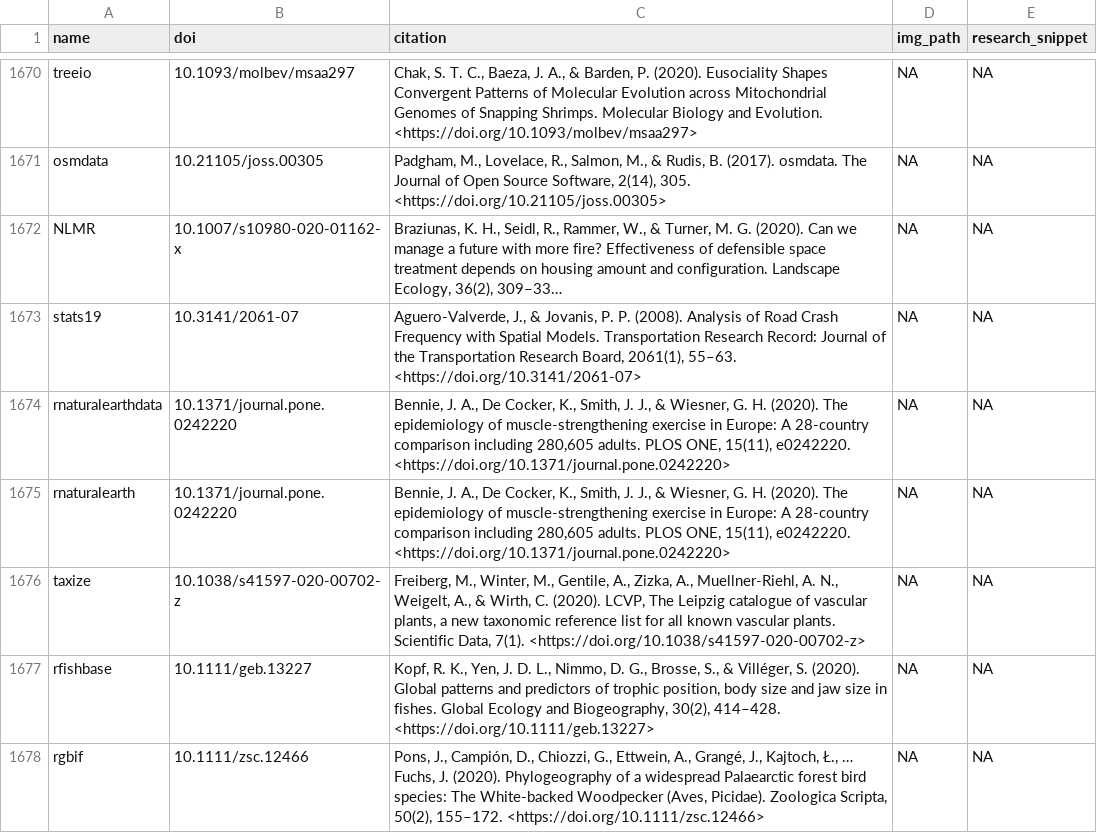
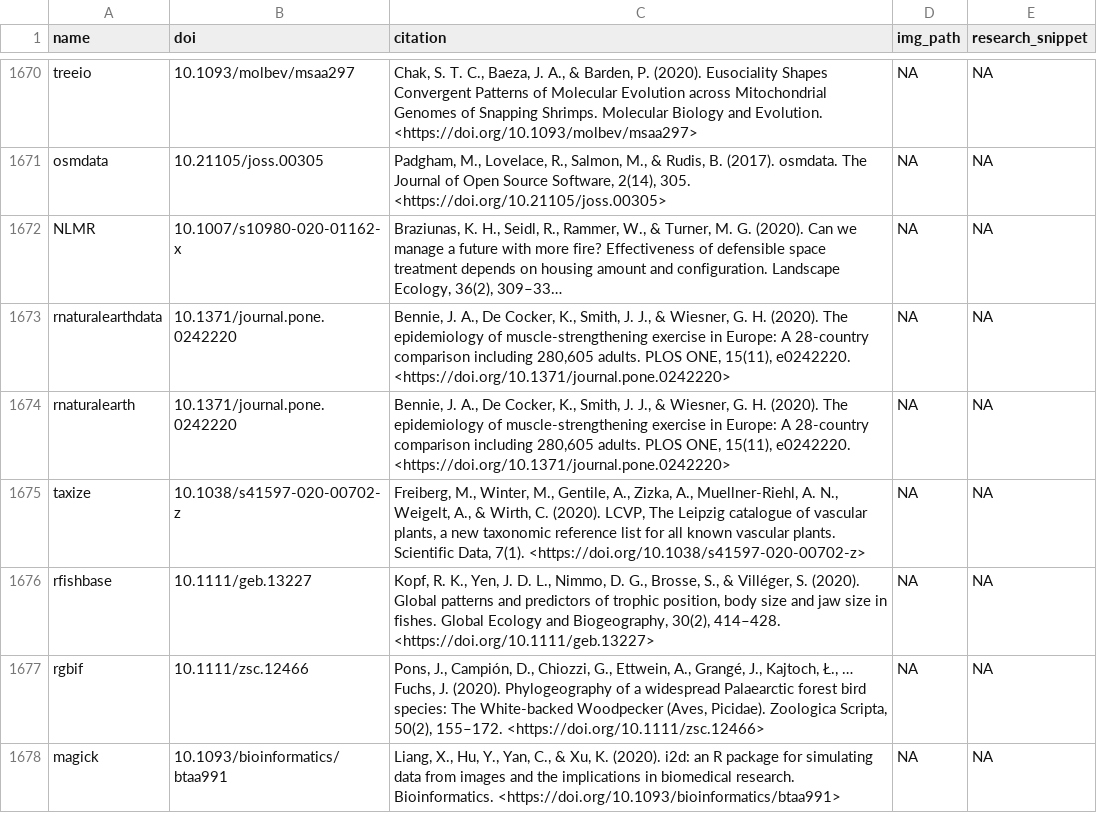
Before and after one commit to ropensci-org/ropensci_citations, a TSV file: citations_all.tsv, drawn as a sheet; only a part is shown, gaps mark what is left out; the shorter side is filled out with more unchanged rows; long unchanged cells end in …; the diff names each change by its address in the sheet, - before the commit and + after, or states it on an @@ line.

Commit message:
fix #7 remove old citation that shouldnt be there

```diff
--- a/citations_all.tsv
+++ b/citations_all.tsv
-row 1673: stats19 | 10.3141/2061-07 | Aguero-Valverde, J., & Jovanis, P. P. (2008). Analysis of Road Crash Frequency with Spatial Models. Transportation Research Record: Journal of the Transportation Research Board, 2061(1), 55–63. <https://doi.org/10.3141/2061-07> | NA | NA
```
Also changed, not shown: 2 other files.
